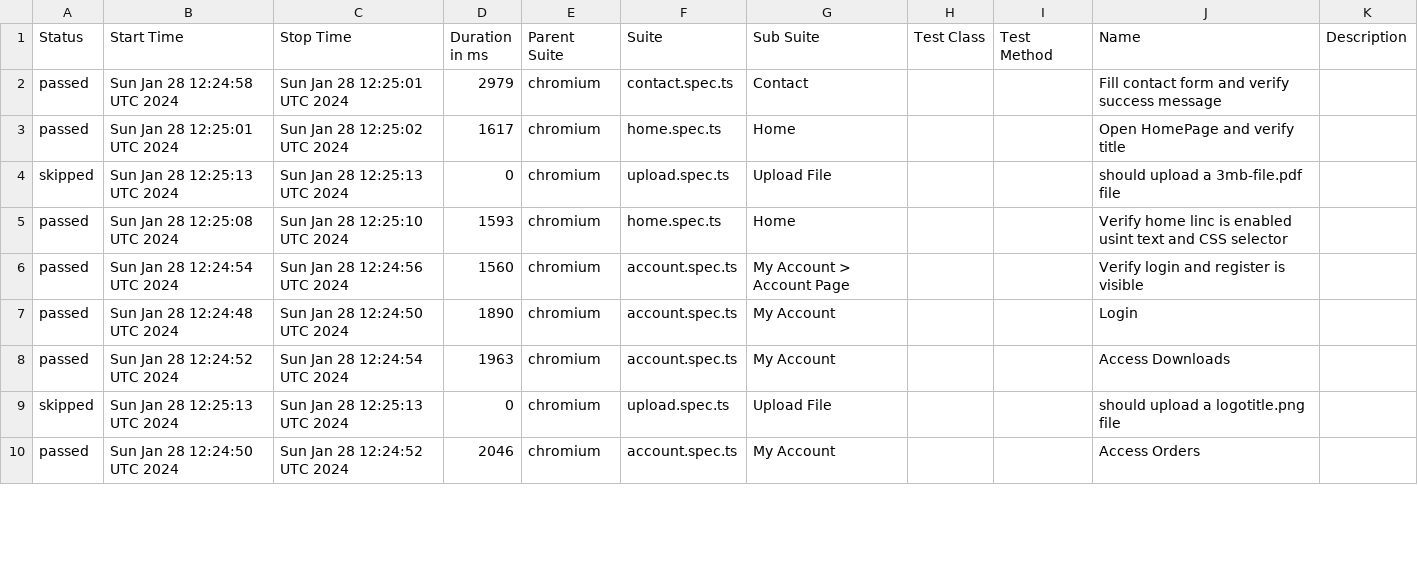
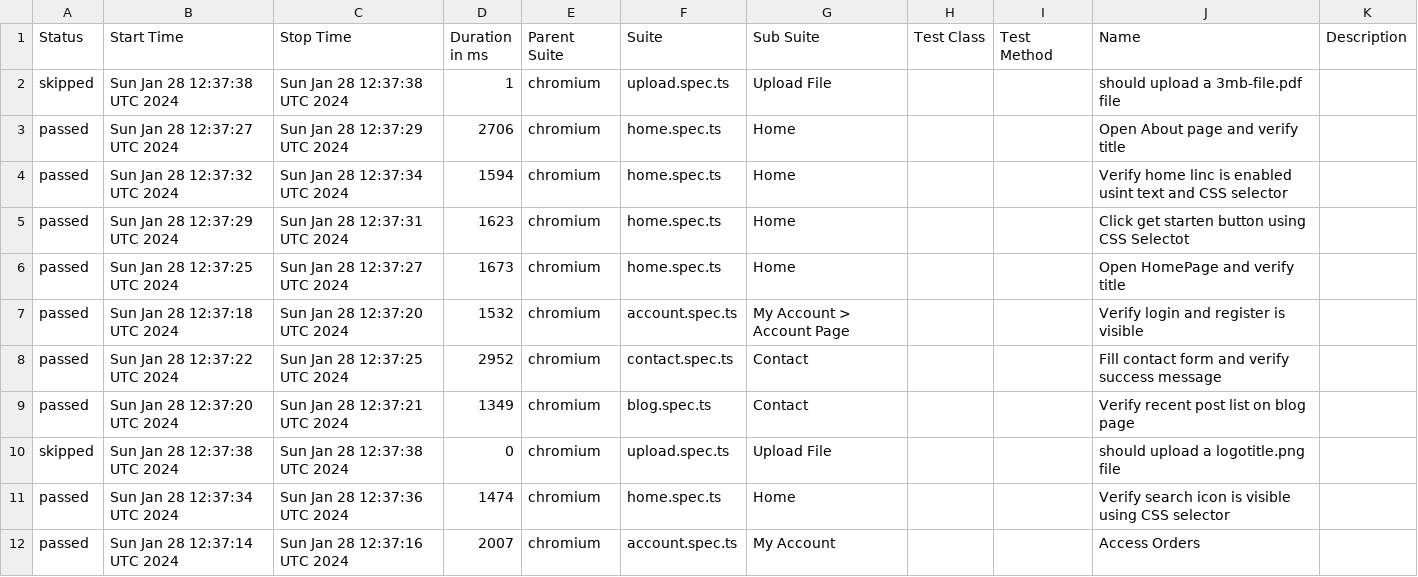
Before and after one commit to olexiy/playwright-course, a CSV file: data/suites.csv, drawn as a sheet; only a part is shown; the diff covers the shown part only.

```diff
--- a/data/suites.csv
+++ b/data/suites.csv
@@ -1,10 +1,12 @@
 "Status","Start Time","Stop Time","Duration in ms","Parent Suite","Suite","Sub Suite","Test Class","Test Method","Name","Description"
-"passed","Sun Jan 28 12:24:58 UTC 2024","Sun Jan 28 12:25:01 UTC 2024","2979","chromium","contact.spec.ts","Contact","","","Fill contact form and verify success message",""
-"passed","Sun Jan 28 12:25:01 UTC 2024","Sun Jan 28 12:25:02 UTC 2024","1617","chromium","home.spec.ts","Home","","","Open HomePage and verify title",""
-"skipped","Sun Jan 28 12:25:13 UTC 2024","Sun Jan 28 12:25:13 UTC 2024","0","chromium","upload.spec.ts","Upload File","","","should upload a 3mb-file.pdf file",""
-"passed","Sun Jan 28 12:25:08 UTC 2024","Sun Jan 28 12:25:10 UTC 2024","1593","chromium","home.spec.ts","Home","","","Verify home linc is enabled usint text and CSS selector",""
-"passed","Sun Jan 28 12:24:54 UTC 2024","Sun Jan 28 12:24:56 UTC 2024","1560","chromium","account.spec.ts","My Account > Account Page","","","Verify login and register is visible",""
-"passed","Sun Jan 28 12:24:48 UTC 2024","Sun Jan 28 12:24:50 UTC 2024","1890","chromium","account.spec.ts","My Account","","","Login",""
-"passed","Sun Jan 28 12:24:52 UTC 2024","Sun Jan 28 12:24:54 UTC 2024","1963","chromium","account.spec.ts","My Account","","","Access Downloads",""
-"skipped","Sun Jan 28 12:25:13 UTC 2024","Sun Jan 28 12:25:13 UTC 2024","0","chromium","upload.spec.ts","Upload File","","","should upload a logotitle.png file",""
-"passed","Sun Jan 28 12:24:50 UTC 2024","Sun Jan 28 12:24:52 UTC 2024","2046","chromium","account.spec.ts","My Account","","","Access Orders",""
+"skipped","Sun Jan 28 12:37:38 UTC 2024","Sun Jan 28 12:37:38 UTC 2024","1","chromium","upload.spec.ts","Upload File","","","should upload a 3mb-file.pdf file",""
+"passed","Sun Jan 28 12:37:27 UTC 2024","Sun Jan 28 12:37:29 UTC 2024","2706","chromium","home.spec.ts","Home","","","Open About page and verify title",""
+"passed","Sun Jan 28 12:37:32 UTC 2024","Sun Jan 28 12:37:34 UTC 2024","1594","chromium","home.spec.ts","Home","","","Verify home linc is enabled usint text and CSS selector",""
+"passed","Sun Jan 28 12:37:29 UTC 2024","Sun Jan 28 12:37:31 UTC 2024","1623","chromium","home.spec.ts","Home","","","Click get starten button using CSS Selectot",""
+"passed","Sun Jan 28 12:37:25 UTC 2024","Sun Jan 28 12:37:27 UTC 2024","1673","chromium","home.spec.ts","Home","","","Open HomePage and verify title",""
+"passed","Sun Jan 28 12:37:18 UTC 2024","Sun Jan 28 12:37:20 UTC 2024","1532","chromium","account.spec.ts","My Account > Account Page","","","Verify login and register is visible",""
+"passed","Sun Jan 28 12:37:22 UTC 2024","Sun Jan 28 12:37:25 UTC 2024","2952","chromium","contact.spec.ts","Contact","","","Fill contact form and verify success message",""
+"passed","Sun Jan 28 12:37:20 UTC 2024","Sun Jan 28 12:37:21 UTC 2024","1349","chromium","blog.spec.ts","Contact","","","Verify recent post list on blog page",""
+"skipped","Sun Jan 28 12:37:38 UTC 2024","Sun Jan 28 12:37:38 UTC 2024","0","chromium","upload.spec.ts","Upload File","","","should upload a logotitle.png file",""
+"passed","Sun Jan 28 12:37:34 UTC 2024","Sun Jan 28 12:37:36 UTC 2024","1474","chromium","home.spec.ts","Home","","","Verify search icon is visible using CSS selector",""
+"passed","Sun Jan 28 12:37:14 UTC 2024","Sun Jan 28 12:37:16 UTC 2024","2007","chromium","account.spec.ts","My Account","","","Access Orders",""
```
Also changed, not shown: 2 removed rows and 20 edited cells elsewhere in this file, 44 other files.
